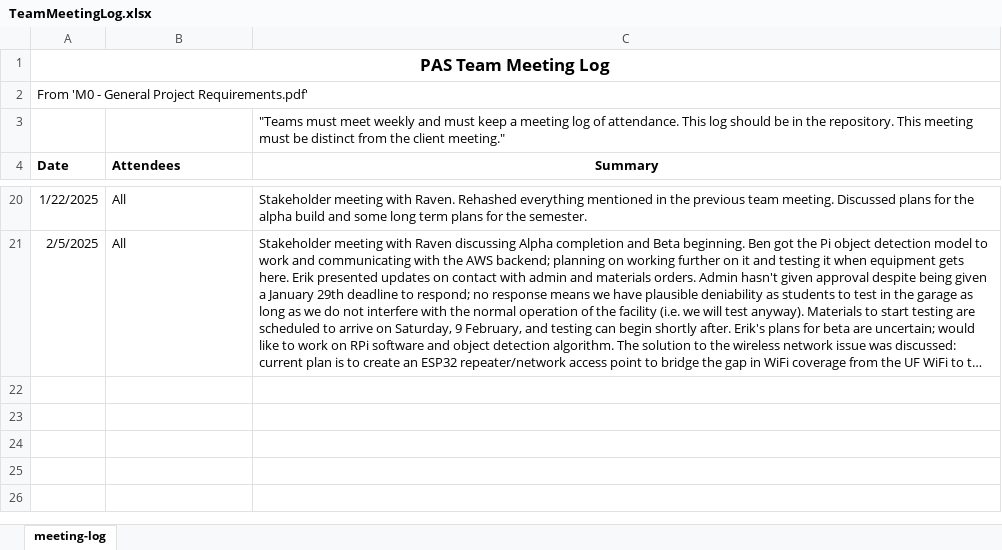
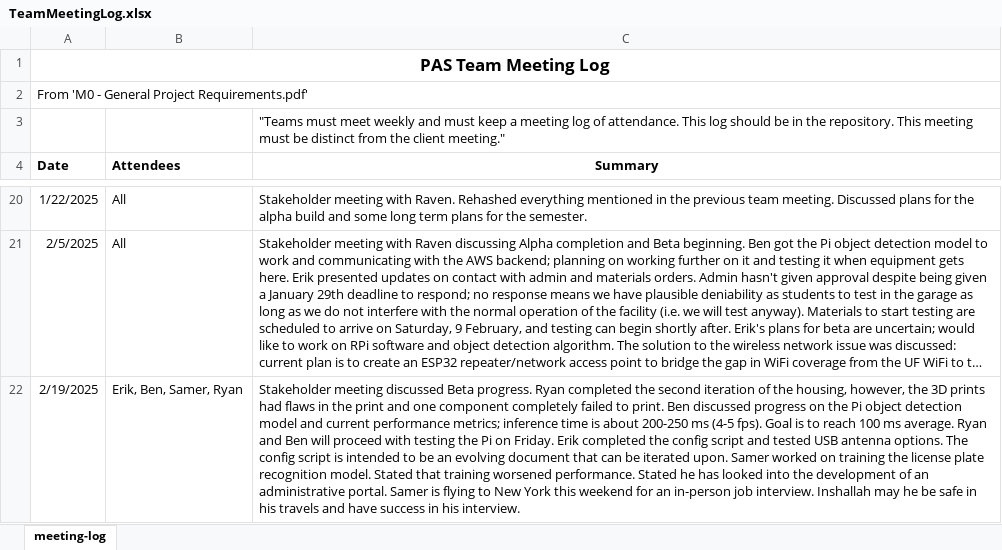
Before and after one commit to emeurrens/parking-availability-system, an Excel workbook: ParkingAvailabilitySystem-Documents/Meetings/TeamMeetingLog.xlsx, sheet meeting-log, drawn as a sheet; only a part is shown, gaps mark what is left out; long unchanged cells end in …; values as stored, in another font and other column widths than the file's, no borders; the diff names each change by its address in the sheet, - before the commit and + after, or states it on an @@ line.

Commit message:
Updated documents to reflect final state of Beta Build

```diff
--- a/ParkingAvailabilitySystem-Documents/Meetings/TeamMeetingLog.xlsx (sheet meeting-log)
+++ b/ParkingAvailabilitySystem-Documents/Meetings/TeamMeetingLog.xlsx (sheet meeting-log)
+row 22: 2/19/2025 | Erik, Ben, Samer, Ryan | Stakeholder meeting discussed Beta progress. Ryan completed the second iteration of the housing, however, the 3D prints had flaws in the print and one component completely failed to print. Ben discussed progress on the Pi object detection model and current performance metrics; inference time is about 200-250 ms (4-5 fps). Goal is to reach 100 ms average. Ryan and Ben will proceed with testing the Pi on Friday. Erik completed the config script and tested USB antenna options. The config script is intended to be an evolving document that can be iterated upon. Samer worked on training the license plate recognition model. Stated that training worsened performance. Stated he has looked into the development of an administrative portal. Samer is flying to New York this weekend for an in-person job interview. Inshallah may he be safe in his travels and have success in his interview.
```
Also changed, not shown: 15 other files.
